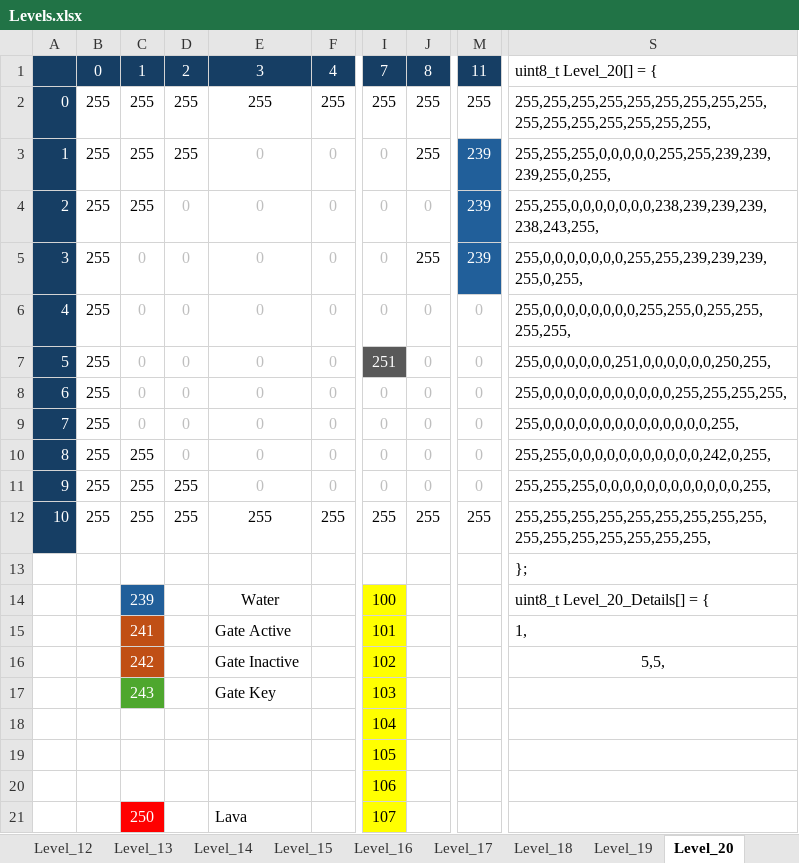
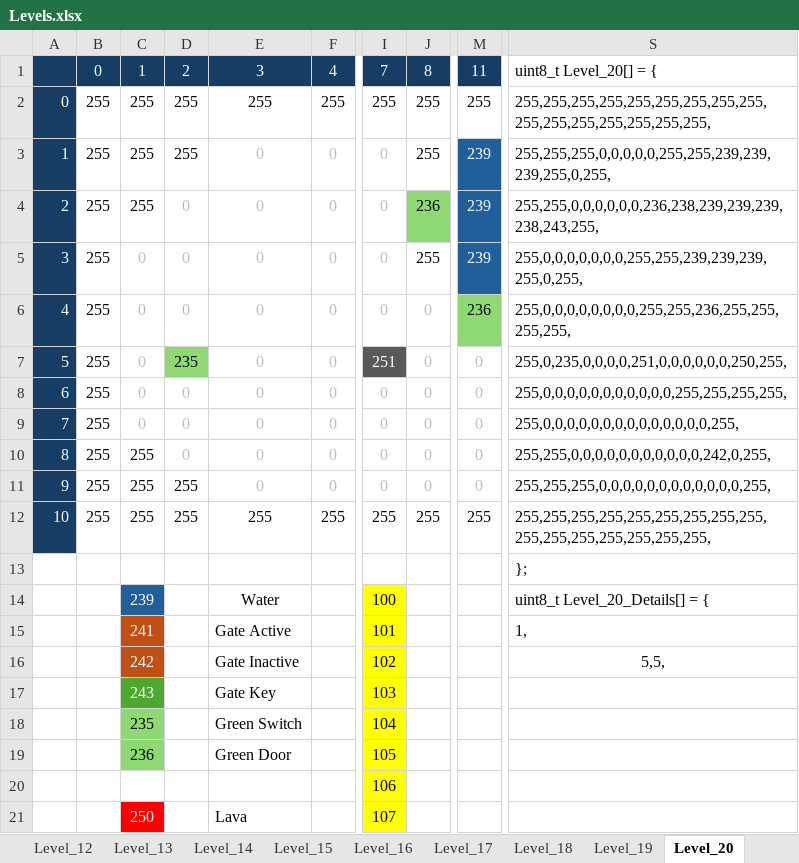
Before and after one commit to Press-Play-On-Tape/LavaAndAqua, an Excel workbook: Levels.xlsx, sheet Level_20, drawn as a sheet; only a part is shown, gaps mark what is left out; values as stored, in another font and other column widths than the file's, no borders; the diff names each change by its address in the sheet, - before the commit and + after, or states it on an @@ line.

```diff
--- a/Levels.xlsx (sheet Level_20)
+++ b/Levels.xlsx (sheet Level_20)
-J4: 0
+J4: 236
@@ J4 fill: none → #8ED973, text colour: #BFBFBF → black @@
-S4: 255,255,0,0,0,0,0,0,0,238,239,239,239,238,243,255,
+S4: 255,255,0,0,0,0,0,0,236,238,239,239,239,238,243,255,
-M6: 0
+M6: 236
@@ M6 fill: none → #8ED973, text colour: #BFBFBF → black @@
-S6: 255,0,0,0,0,0,0,0,0,255,255,0,255,255,255,255,
+S6: 255,0,0,0,0,0,0,0,0,255,255,236,255,255,255,255,
-D7: 0
+D7: 235
@@ D7 fill: none → #8ED973, text colour: #BFBFBF → black @@
-S7: 255,0,0,0,0,0,0,251,0,0,0,0,0,0,250,255,
+S7: 255,0,235,0,0,0,0,251,0,0,0,0,0,0,250,255,
-C18: (empty)
+C18: 235
-C18:C19 fill: none
+C18:C19 fill: #8ED973
-E18: (empty)
+E18: Green Switch
-C19: (empty)
+C19: 236
-E19: (empty)
+E19: Green Door
```
Also changed, not shown: sheet Level_21, sheet Level_23, sheet Level_22, other sheet tabs, 4 other files.
